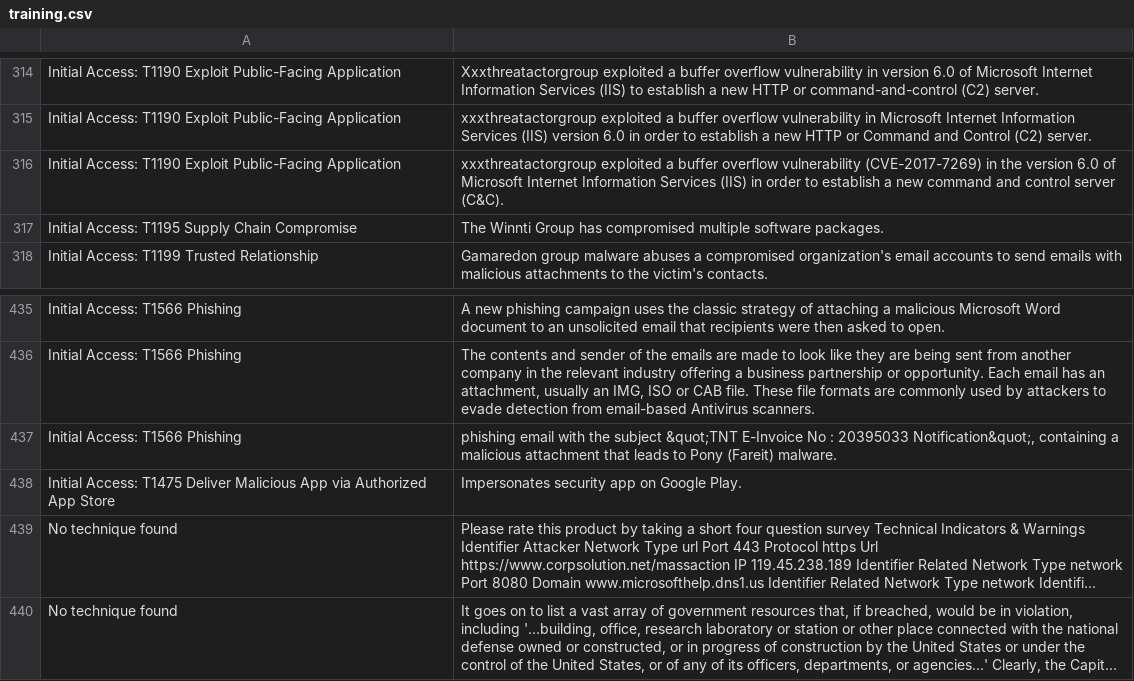
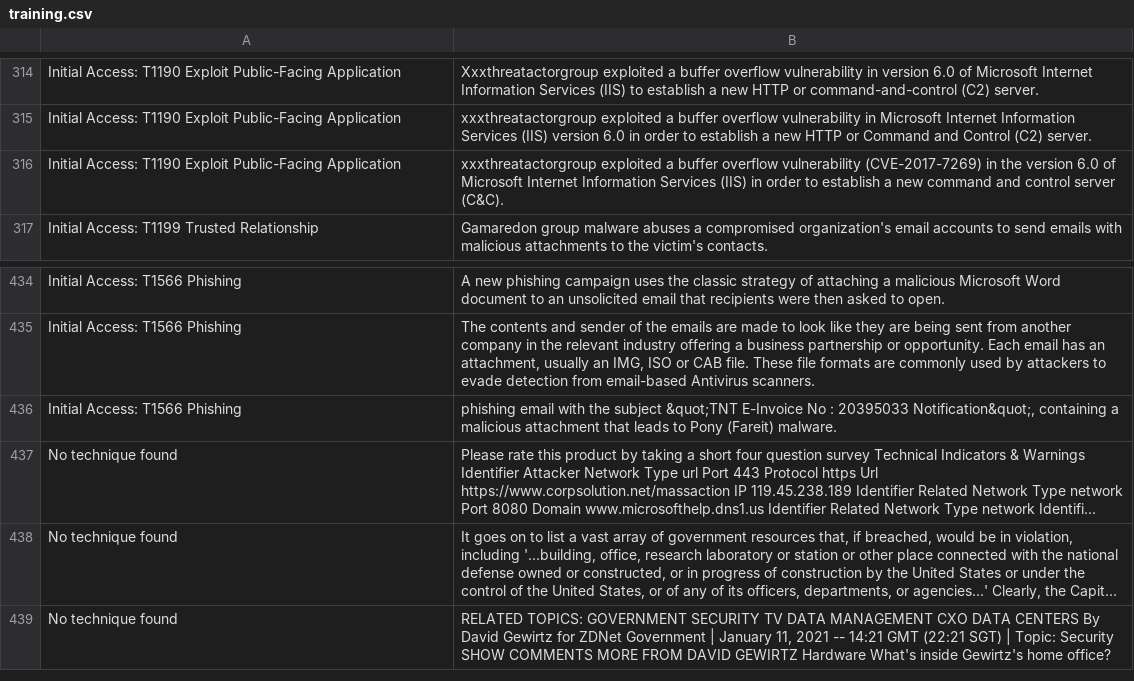
Before and after one commit to jewjux/cyber_text_classification, a CSV file: assets/training.csv, drawn as a sheet; only a part is shown, gaps mark what is left out; the shorter side is filled out with more unchanged rows; long unchanged cells end in …; the diff names each change by its address in the sheet, - before the commit and + after, or states it on an @@ line.

```diff
--- a/assets/training.csv
+++ b/assets/training.csv
-row 317: Initial Access: T1195 Supply Chain Compromise | The Winnti Group has compromised multiple software packages.
-row 438: Initial Access: T1475 Deliver Malicious App via Authorized App Store | Impersonates security app on Google Play.
```
Also changed, not shown: 8 other files.
